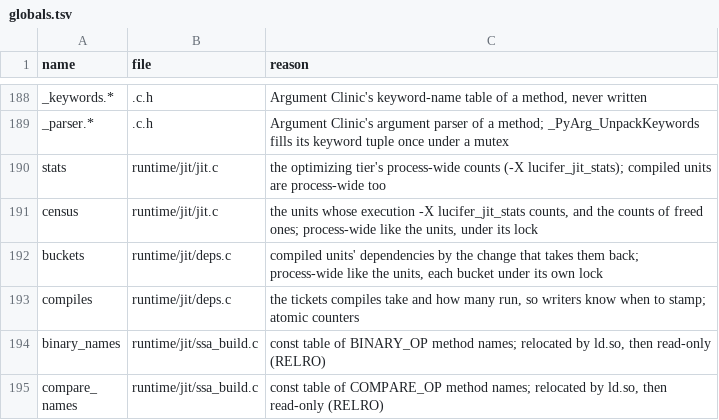
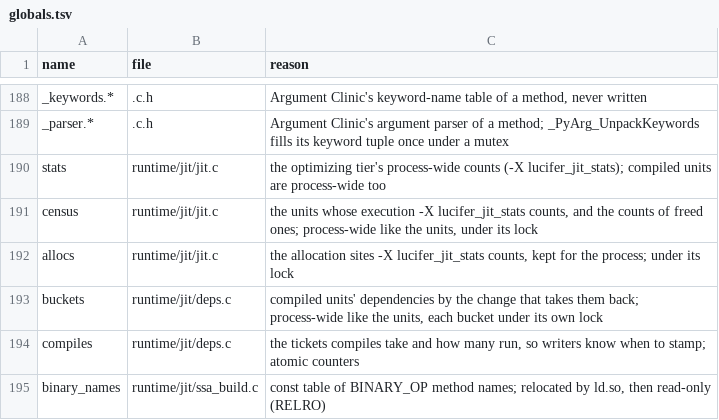
Before and after one commit to wedow/lucifer, a TSV file: tools/abi/globals.tsv, drawn as a sheet; only a part is shown, gaps mark what is left out; the shorter side is filled out with more unchanged rows; the diff names each change by its address in the sheet, - before the commit and + after, or states it on an @@ line.

Commit message:
perf: class calls allocate the instance in line and inline __init__
A call of a class cost about 8,500 instructions from compiled code
(CPython 3.14t: 955): h_call, type.__call__, object.__new__ and an
__init__ frame, with a list, a tuple and a dict made twice to pass
*args and **kwargs. CD makes 2.3M and Havlak 1.4M instances per AWFY
iteration that way.

When the class's __new__ is object's and its __init__ a Python
function (or object's, called with no arguments), the call guards the
class's version, pops the instance from the carrier's GC heap as
PyType_GenericAlloc makes it, and inlines __init__ under a frame of
type.__call__ that compiled code never runs, at its boundary after the
call: an exit inside the initializer resumes there and the interpreter
checks the result and returns the instance. An initializer that does
not inline is called from that frame instead.

Stores and loads on an instance the code made take the class's own
shape when the site's cache holds another type's (an inherited
__init__, or a name the first instance stored before it had room), and
a store of a name new to such an instance takes the word in line when
the later words are empty. A hinted store into an instance without a
dict stores as the interpreter does, in line if the class has room.

-X lucifer_jit_stats counts compiled code's allocations per site and
kind, which is how the census was taken.

```diff
--- a/tools/abi/globals.tsv
+++ b/tools/abi/globals.tsv
+row 192: allocs | runtime/jit/jit.c | the allocation sites -X lucifer_jit_stats counts, kept for the process; under its lock
```
Also changed, not shown: 13 other files.
